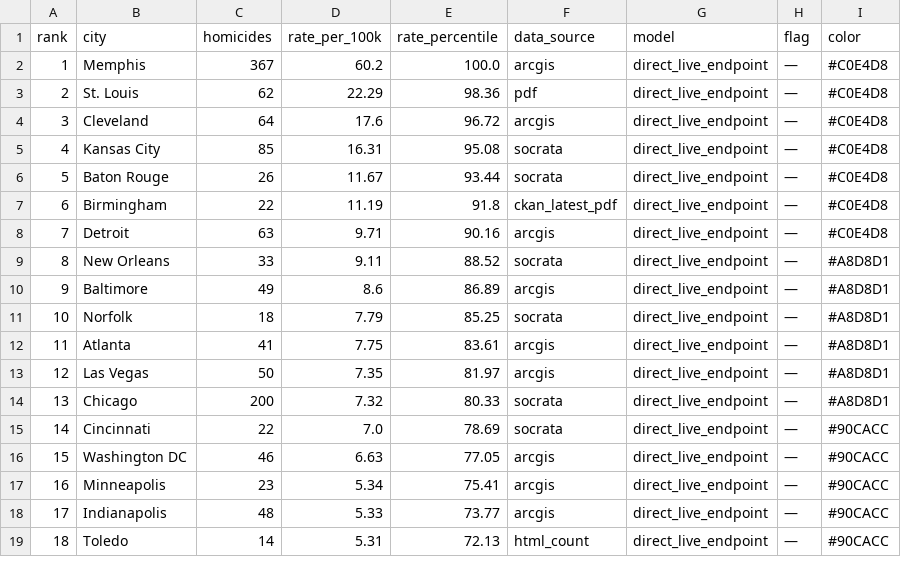
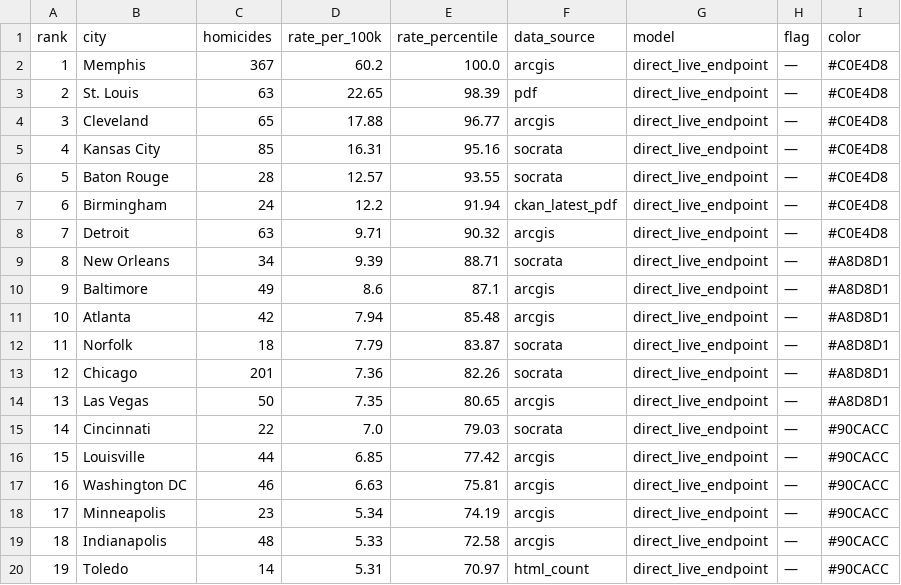
Before and after one commit to ro00archworkall/homicide_tracker, a CSV file: src/data/city_data.csv, drawn as a sheet; only a part is shown; removed rows and columns are numbered as before the commit, all else as after; the diff covers the shown part only; the diff names each change by its address in the sheet, - before the commit and + after, or states it on an @@ line.

```diff
--- a/src/data/city_data.csv
+++ b/src/data/city_data.csv
-C3 (homicides): 62
+C3 (homicides): 63
-D3 (rate_per_100k): 22.29
+D3 (rate_per_100k): 22.65
-E3 (rate_percentile): 98.36
+E3 (rate_percentile): 98.39
-C4 (homicides): 64
+C4 (homicides): 65
-D4 (rate_per_100k): 17.6
+D4 (rate_per_100k): 17.88
-E4 (rate_percentile): 96.72
+E4 (rate_percentile): 96.77
-E5 (rate_percentile): 95.08
+E5 (rate_percentile): 95.16
-C6 (homicides): 26
+C6 (homicides): 28
-D6 (rate_per_100k): 11.67
+D6 (rate_per_100k): 12.57
-E6 (rate_percentile): 93.44
+E6 (rate_percentile): 93.55
-C7 (homicides): 22
+C7 (homicides): 24
-D7 (rate_per_100k): 11.19
+D7 (rate_per_100k): 12.2
-E7 (rate_percentile): 91.8
+E7 (rate_percentile): 91.94
-E8 (rate_percentile): 90.16
+E8 (rate_percentile): 90.32
-C9 (homicides): 33
+C9 (homicides): 34
-D9 (rate_per_100k): 9.11
+D9 (rate_per_100k): 9.39
-E9 (rate_percentile): 88.52
+E9 (rate_percentile): 88.71
-E10 (rate_percentile): 86.89
+E10 (rate_percentile): 87.1
+row 11: 10 | Atlanta | 42 | 7.94 | 85.48 | arcgis | direct_live_endpoint | — | #A8D8D1
@@ column A (rank) renumbered between rows 12 and 64 @@
-E12 (rate_percentile): 85.25
+E12 (rate_percentile): 83.87
-row 12: 11 | Atlanta | 41 | 7.75 | 83.61 | arcgis | direct_live_endpoint | — | #A8D8D1
+row 13: 12 | Chicago | 201 | 7.36 | 82.26 | socrata | direct_live_endpoint | — | #A8D8D1
-E14 (rate_percentile): 81.97
+E14 (rate_percentile): 80.65
-row 14: 13 | Chicago | 200 | 7.32 | 80.33 | socrata | direct_live_endpoint | — | #A8D8D1
-E15 (rate_percentile): 78.69
+E15 (rate_percentile): 79.03
+row 16: 15 | Louisville | 44 | 6.85 | 77.42 | arcgis | direct_live_endpoint | — | #90CACC
-E17 (rate_percentile): 77.05
+E17 (rate_percentile): 75.81
-E18 (rate_percentile): 75.41
+E18 (rate_percentile): 74.19
-E19 (rate_percentile): 73.77
+E19 (rate_percentile): 72.58
-E20 (rate_percentile): 72.13
+E20 (rate_percentile): 70.97
```
Also changed, not shown: 2 added rows, 2 removed rows and 43 edited cells elsewhere in this file, 1 other file.
